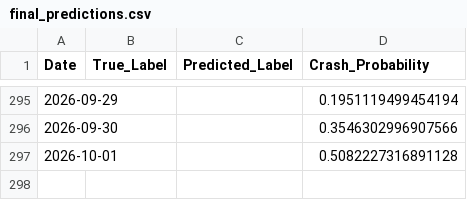
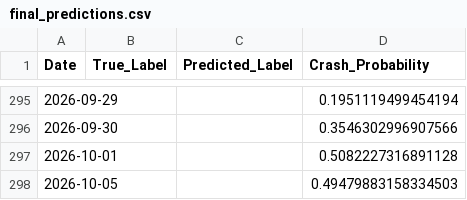
Before and after one commit to ExcelsiorSR/Project_QP, a CSV file: data/final_predictions.csv, drawn as a sheet; only a part is shown, gaps mark what is left out; the diff names each change by its address in the sheet, - before the commit and + after, or states it on an @@ line.

```diff
--- a/data/final_predictions.csv
+++ b/data/final_predictions.csv
+row 298: 2026-10-05 |  |  | 0.49479883158334503
```
Also changed, not shown: data/macro_stress_signals.csv, 1 other file.
